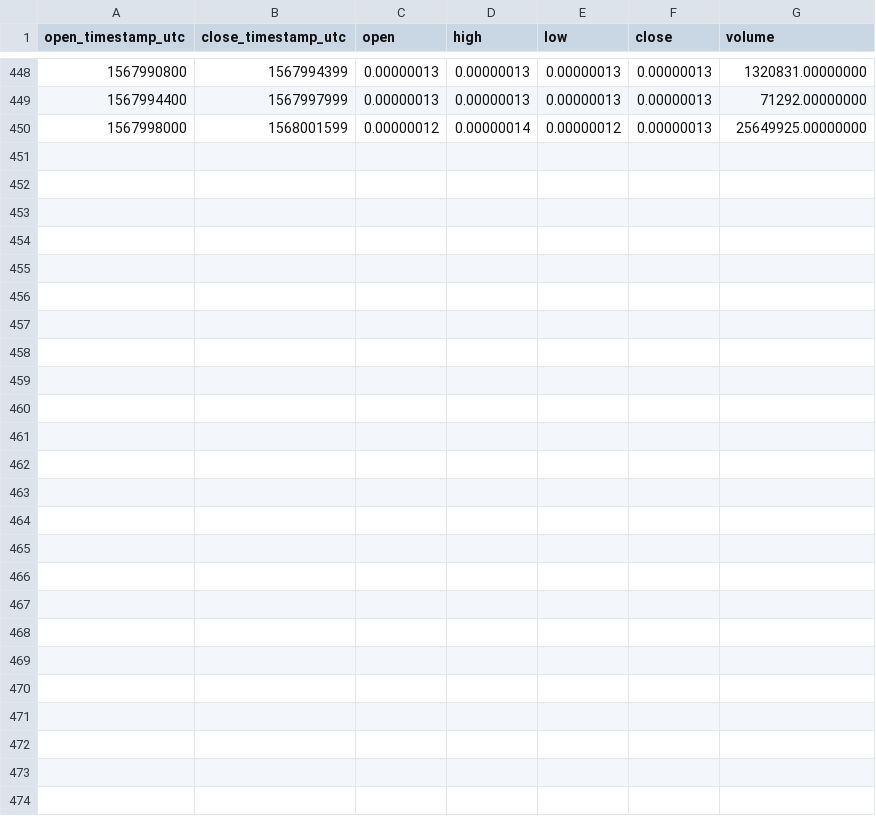
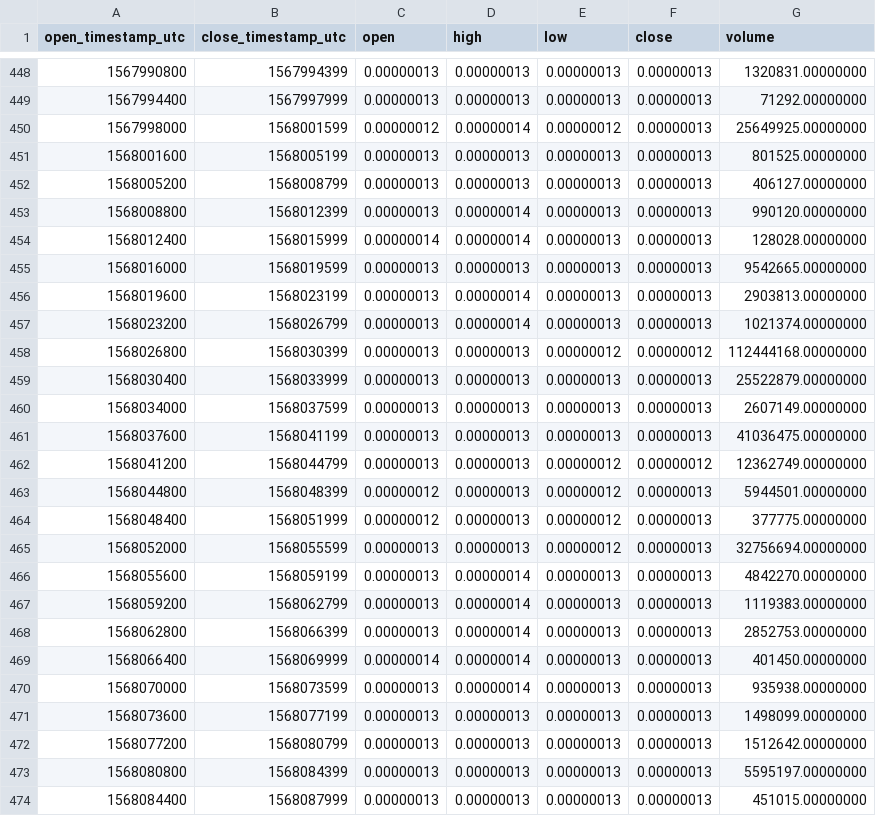
Before and after one commit to cryptobigbro/binance-COCOSBTC, a CSV file: binance-COCOSBTC-1h.csv, drawn as a sheet; only a part is shown, gaps mark what is left out.

Commit message:
Update OHLCV data.

```diff
--- a/binance-COCOSBTC-1h.csv
+++ b/binance-COCOSBTC-1h.csv
@@ -450 +450,25 @@ open_timestamp_utc,close_timestamp_utc,open,high,low,close,volume
 1567998000,1568001599,0.00000012,0.00000014,0.00000012,0.00000013,25649925.00000000
+1568001600,1568005199,0.00000013,0.00000013,0.00000013,0.00000013,801525.00000000
+1568005200,1568008799,0.00000013,0.00000013,0.00000013,0.00000013,406127.00000000
+1568008800,1568012399,0.00000013,0.00000014,0.00000013,0.00000013,990120.00000000
+1568012400,1568015999,0.00000014,0.00000014,0.00000013,0.00000013,128028.00000000
+1568016000,1568019599,0.00000013,0.00000013,0.00000013,0.00000013,9542665.00000000
+1568019600,1568023199,0.00000013,0.00000014,0.00000013,0.00000013,2903813.00000000
+1568023200,1568026799,0.00000013,0.00000014,0.00000013,0.00000013,1021374.00000000
+1568026800,1568030399,0.00000013,0.00000013,0.00000012,0.00000012,112444168.00000000
+1568030400,1568033999,0.00000013,0.00000013,0.00000013,0.00000013,25522879.00000000
+1568034000,1568037599,0.00000013,0.00000013,0.00000013,0.00000013,2607149.00000000
+1568037600,1568041199,0.00000013,0.00000013,0.00000013,0.00000013,41036475.00000000
+1568041200,1568044799,0.00000013,0.00000013,0.00000012,0.00000012,12362749.00000000
+1568044800,1568048399,0.00000012,0.00000013,0.00000012,0.00000013,5944501.00000000
+1568048400,1568051999,0.00000012,0.00000013,0.00000012,0.00000013,377775.00000000
+1568052000,1568055599,0.00000013,0.00000013,0.00000012,0.00000013,32756694.00000000
+1568055600,1568059199,0.00000013,0.00000014,0.00000013,0.00000013,4842270.00000000
+1568059200,1568062799,0.00000013,0.00000014,0.00000013,0.00000013,1119383.00000000
+1568062800,1568066399,0.00000013,0.00000014,0.00000013,0.00000013,2852753.00000000
+1568066400,1568069999,0.00000014,0.00000014,0.00000013,0.00000013,401450.00000000
+1568070000,1568073599,0.00000013,0.00000014,0.00000013,0.00000013,935938.00000000
+1568073600,1568077199,0.00000013,0.00000013,0.00000013,0.00000013,1498099.00000000
+1568077200,1568080799,0.00000013,0.00000013,0.00000013,0.00000013,1512642.00000000
+1568080800,1568084399,0.00000013,0.00000013,0.00000013,0.00000013,5595197.00000000
+1568084400,1568087999,0.00000013,0.00000013,0.00000013,0.00000013,451015.00000000
```
Also changed, not shown: binance-COCOSBTC-1d.csv, 1 other file.
